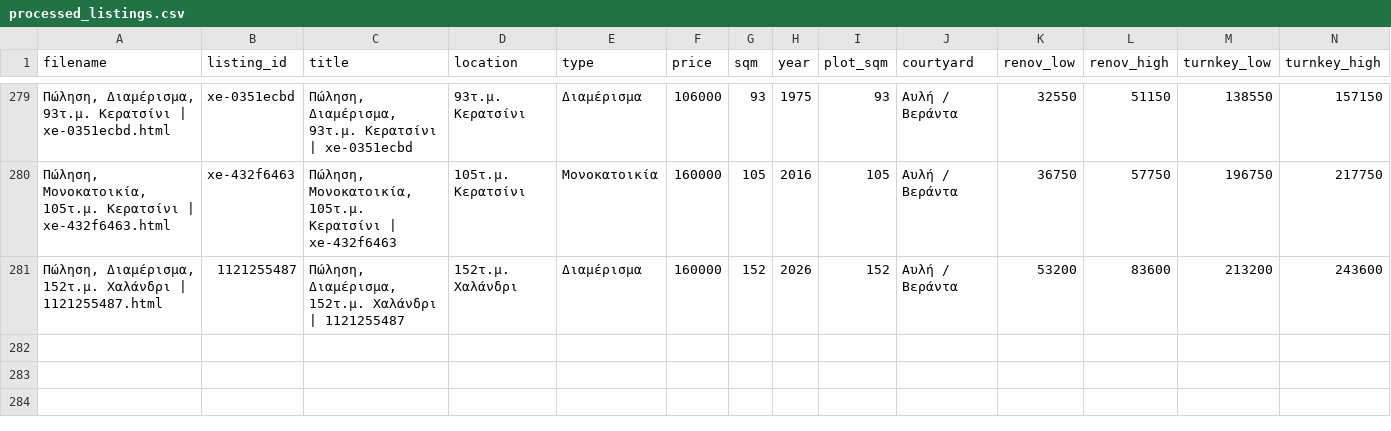
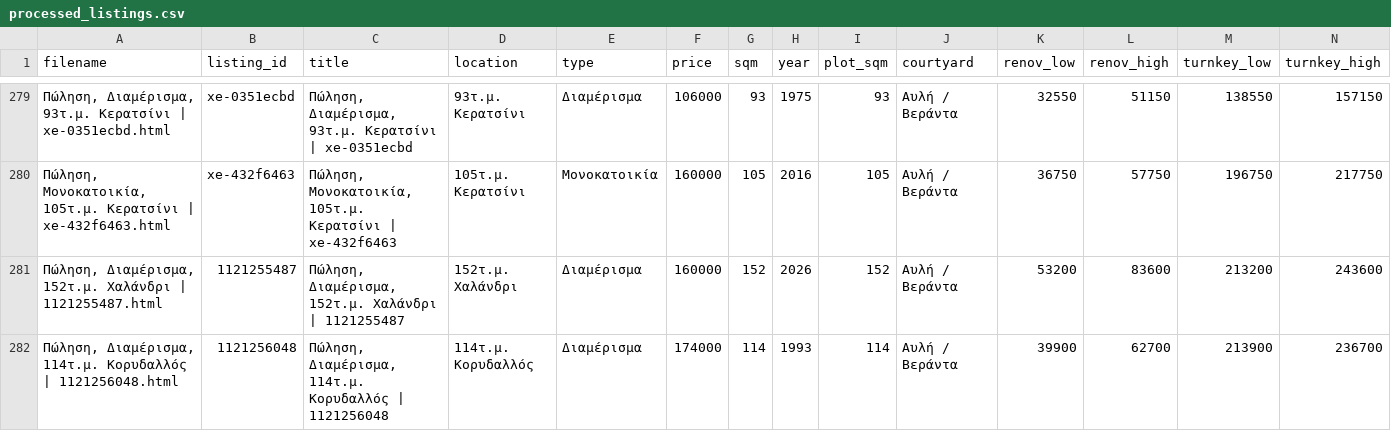
Before and after one commit to Nikolopoulos/spitia-hub, a CSV file: webarchives/processed_listings.csv, drawn as a sheet; only a part is shown, gaps mark what is left out; rows hold the shown columns only; the diff names each change by its address in the sheet, - before the commit and + after, or states it on an @@ line.

```diff
--- a/webarchives/processed_listings.csv
+++ b/webarchives/processed_listings.csv
+row 282: Πώληση, Διαμέρισμα, 114τ.μ. Κορυδαλλός | 1121256048.html | 1121256048 | Πώληση, Διαμέρισμα, 114τ.μ. Κορυδαλλός | 1121256048 | 114τ.μ. Κορυδαλλός | Διαμέρισμα | 174000 | 114 | 1993 | 114 | Αυλή / Βεράντα | 39900 | 62700 | 213900 | 236700
```
Also changed, not shown: 3 other files.
